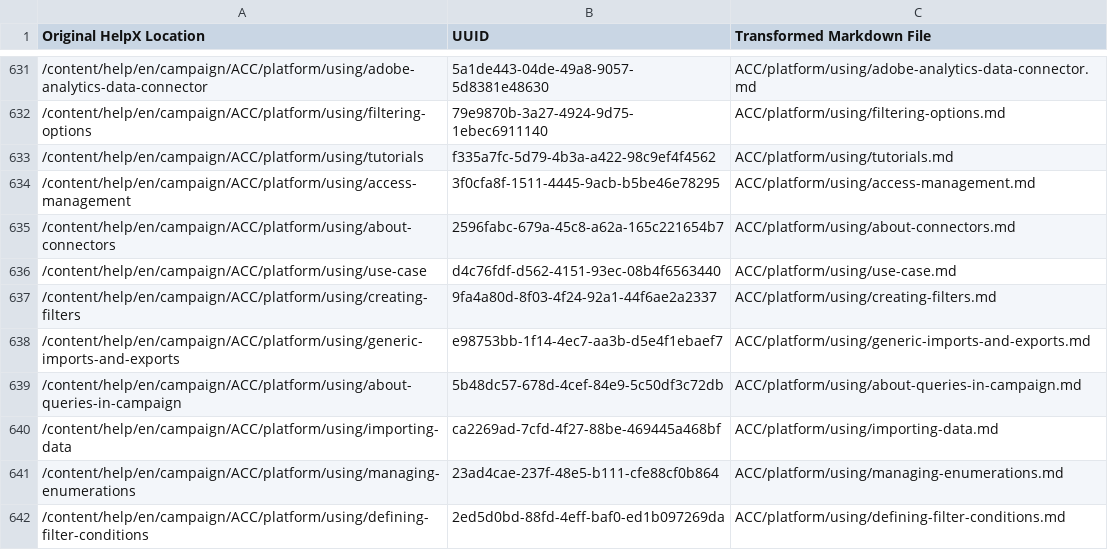
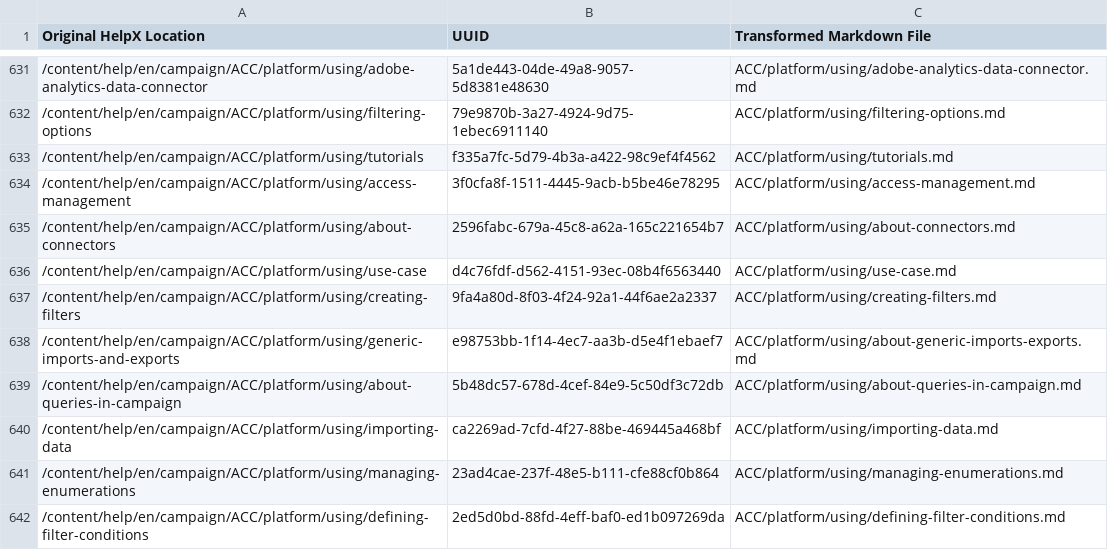
Before and after one commit to AdobeDocs/campaign-classic.it-IT, a CSV file: help/uuid_mapping.csv, drawn as a sheet; only a part is shown, gaps mark what is left out.

```diff
--- a/help/uuid_mapping.csv
+++ b/help/uuid_mapping.csv
@@ -637,3 +637,3 @@
 "/content/help/en/campaign/ACC/platform/using/creating-filters","9fa4a80d-8f03-4f24-92a1-44f6ae2a2337","ACC/platform/using/creating-filters.md"
-"/content/help/en/campaign/ACC/platform/using/generic-imports-and-exports","e98753bb-1f14-4ec7-aa3b-d5e4f1ebaef7","ACC/platform/using/generic-imports-and-exports.md"
+"/content/help/en/campaign/ACC/platform/using/generic-imports-and-exports","e98753bb-1f14-4ec7-aa3b-d5e4f1ebaef7","ACC/platform/using/about-generic-imports-exports.md"
 "/content/help/en/campaign/ACC/platform/using/about-queries-in-campaign","5b48dc57-678d-4cef-84e9-5c50df3c72db","ACC/platform/using/about-queries-in-campaign.md"
```
Also changed, not shown: 20 other files.
